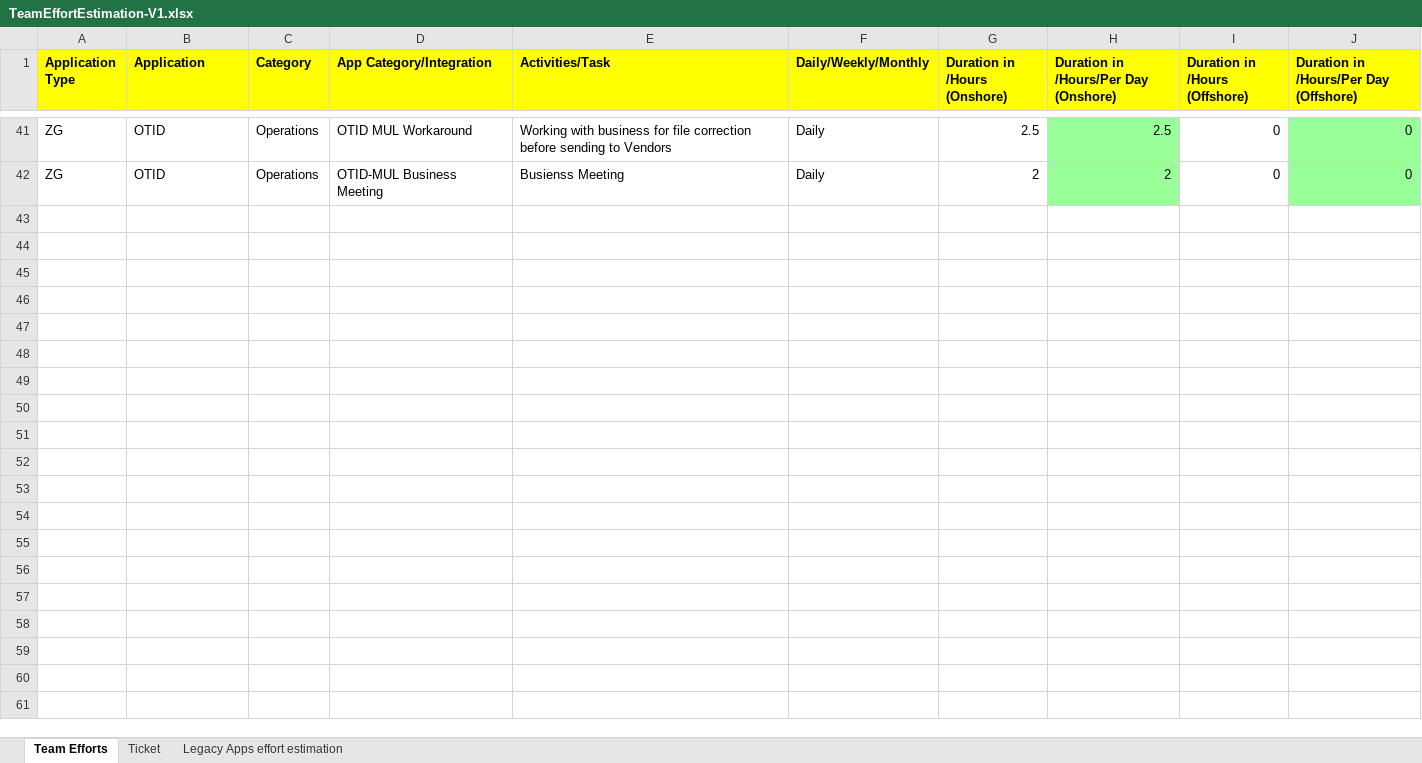
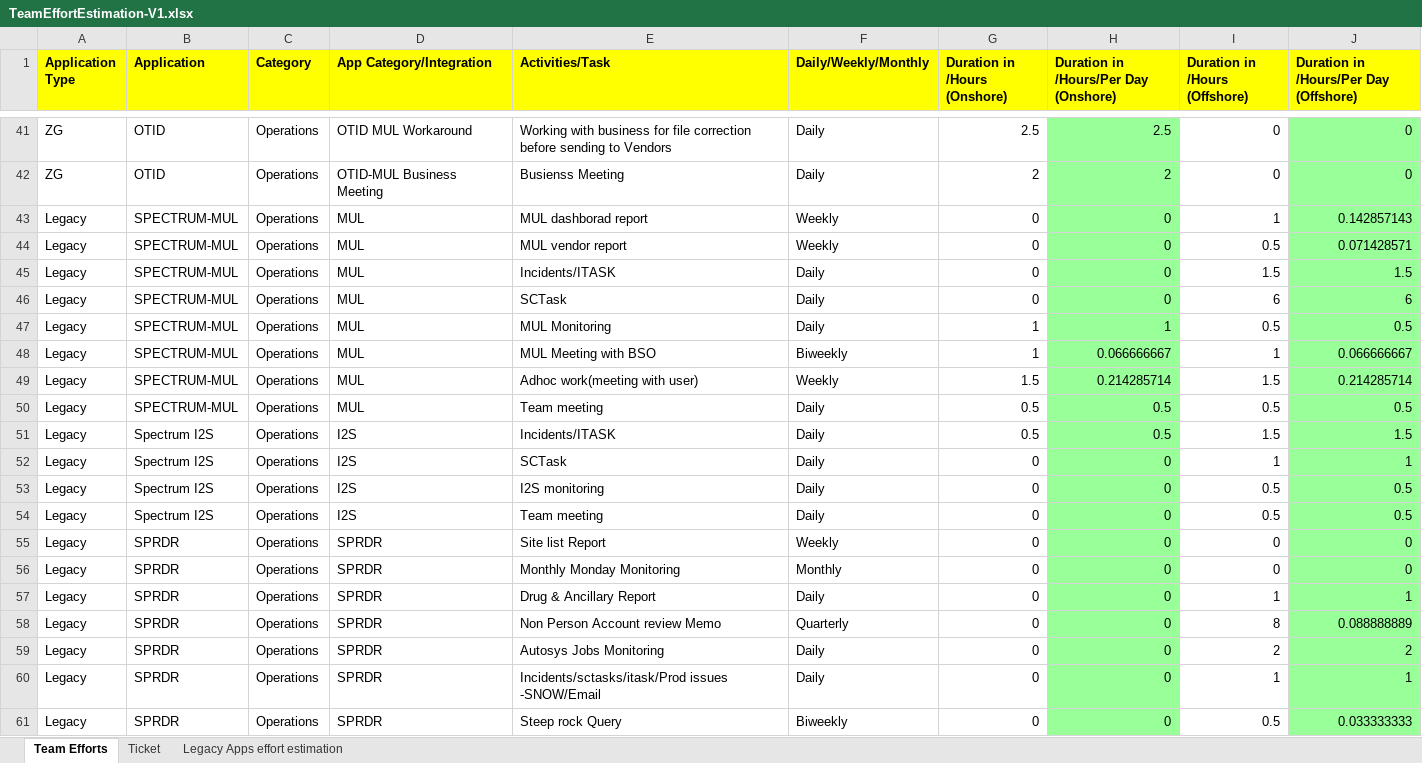
Before and after one commit to madhansubbiah/TeamEfforts, an Excel workbook: TeamEffortEstimation-V1.xlsx, sheet Team Efforts, drawn as a sheet; only a part is shown, gaps mark what is left out; values as stored, in another font and other column widths than the file's, no borders; the diff covers the shown part only; the diff names each change by its address in the sheet, - before the commit and + after, or states it on an @@ line.

```diff
--- a/TeamEffortEstimation-V1.xlsx (sheet Team Efforts)
+++ b/TeamEffortEstimation-V1.xlsx (sheet Team Efforts)
@@ row 43 unhidden: Legacy | SPECTRUM-MUL | Operations | MUL | MUL dashborad report | Weekly | 0 | 0 | 1 | 0.142857143 @@
@@ row 44 unhidden: Legacy | SPECTRUM-MUL | Operations | MUL | MUL vendor report | Weekly | 0 | 0 | 0.5 | 0.071428571 @@
@@ row 45 unhidden: Legacy | SPECTRUM-MUL | Operations | MUL | Incidents/ITASK | Daily | 0 | 0 | 1.5 | 1.5 @@
@@ row 46 unhidden: Legacy | SPECTRUM-MUL | Operations | MUL | SCTask | Daily | 0 | 0 | 6 | 6 @@
@@ row 47 unhidden: Legacy | SPECTRUM-MUL | Operations | MUL | MUL Monitoring | Daily | 1 | 1 | 0.5 | 0.5 @@
@@ row 48 unhidden: Legacy | SPECTRUM-MUL | Operations | MUL | MUL Meeting with BSO | Biweekly | 1 | 0.066666667 | 1 | 0.066666667 @@
@@ row 49 unhidden: Legacy | SPECTRUM-MUL | Operations | MUL | Adhoc work(meeting with user) | Weekly | 1.5 | 0.214285714 | 1.5 | 0.214285714 @@
@@ row 50 unhidden: Legacy | SPECTRUM-MUL | Operations | MUL | Team meeting | Daily | 0.5 | 0.5 | 0.5 | 0.5 @@
@@ row 51 unhidden: Legacy | Spectrum I2S | Operations | I2S | Incidents/ITASK | Daily | 0.5 | 0.5 | 1.5 | 1.5 @@
@@ row 52 unhidden: Legacy | Spectrum I2S | Operations | I2S | SCTask | Daily | 0 | 0 | 1 | 1 @@
@@ row 53 unhidden: Legacy | Spectrum I2S | Operations | I2S | I2S monitoring | Daily | 0 | 0 | 0.5 | 0.5 @@
@@ row 54 unhidden: Legacy | Spectrum I2S | Operations | I2S | Team meeting | Daily | 0 | 0 | 0.5 | 0.5 @@
@@ row 55 unhidden: Legacy | SPRDR | Operations | SPRDR | Site list Report | Weekly | 0 | 0 | 0 | 0 @@
@@ row 56 unhidden: Legacy | SPRDR | Operations | SPRDR | Monthly Monday Monitoring | Monthly | 0 | 0 | 0 | 0 @@
@@ row 57 unhidden: Legacy | SPRDR | Operations | SPRDR | Drug & Ancillary Report | Daily | 0 | 0 | 1 | 1 @@
@@ row 58 unhidden: Legacy | SPRDR | Operations | SPRDR | Non Person Account review Memo | Quarterly | 0 | 0 | 8 | 0.088888889 @@
@@ row 59 unhidden: Legacy | SPRDR | Operations | SPRDR | Autosys Jobs Monitoring | Daily | 0 | 0 | 2 | 2 @@
@@ row 60 unhidden: Legacy | SPRDR | Operations | SPRDR | Incidents/sctasks/itask/Prod issues -SNOW/Email | Daily | 0 | 0 | 1 | 1 @@
@@ row 61 unhidden: Legacy | SPRDR | Operations | SPRDR | Steep rock Query | Biweekly | 0 | 0 | 0.5 | 0.033333333 @@
```
Also changed, not shown: 1 added row and 95 hidden or unhidden rows elsewhere in this sheet, 1 other file.
